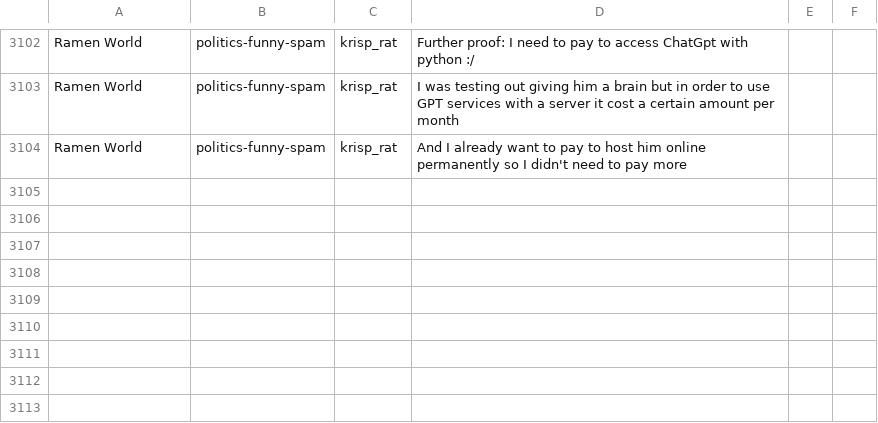
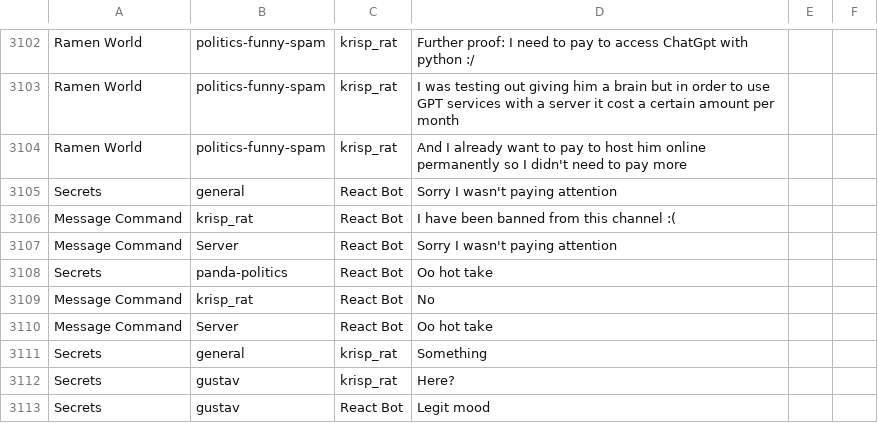
Before and after one commit to Krisp-Rat/React-Discord-Bot, a CSV file: Storage/text_history.csv, drawn as a sheet; only a part is shown, gaps mark what is left out; the diff names each change by its address in the sheet, - before the commit and + after, or states it on an @@ line.

Commit message:
Updated Bot commands to work with new banned_channels format

```diff
--- a/Storage/text_history.csv
+++ b/Storage/text_history.csv
+row 3105: Secrets | general | React Bot | Sorry I wasn't paying attention
+row 3106: Message Command | krisp_rat | React Bot | I have been banned from this channel :(
+row 3107: Message Command | Server | React Bot | Sorry I wasn't paying attention
+row 3108: Secrets | panda-politics | React Bot | Oo hot take
+row 3109: Message Command | krisp_rat | React Bot | No
+row 3110: Message Command | Server | React Bot | Oo hot take
+row 3111: Secrets | general | krisp_rat | Something
+row 3112: Secrets | gustav | krisp_rat | Here?
+row 3113: Secrets | gustav | React Bot | Legit mood
```
Also changed, not shown: 3 other files.
